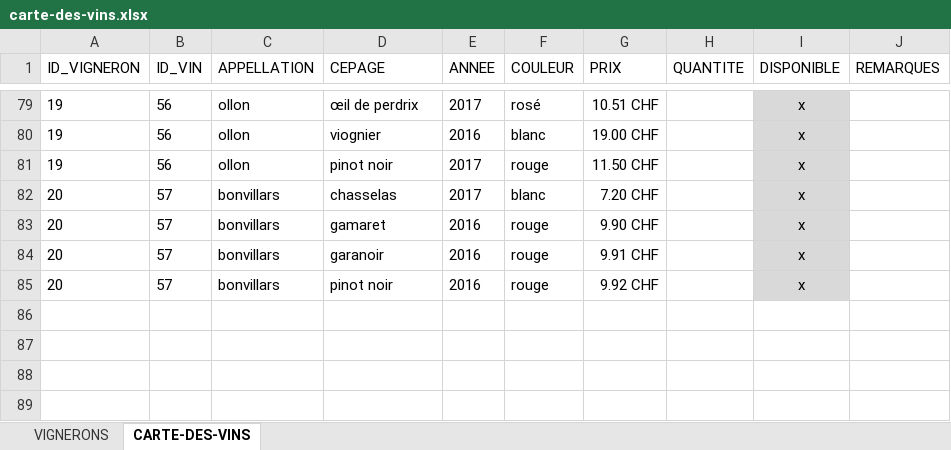
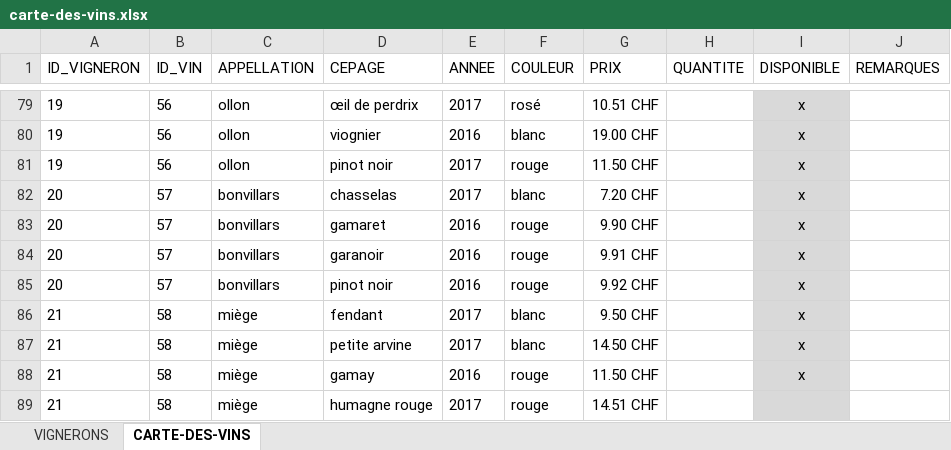
Before and after one commit to deuxfoiscinq/deuxfoiscinq, an Excel workbook: la-cave-de-deuxfoiscinq/carte-des-vins.xlsx, sheet CARTE-DES-VINS, drawn as a sheet; only a part is shown, gaps mark what is left out; values as stored, in another font and other column widths than the file's, no borders; table styles not drawn; the diff names each change by its address in the sheet, - before the commit and + after, or states it on an @@ line.

```diff
--- a/la-cave-de-deuxfoiscinq/carte-des-vins.xlsx (sheet CARTE-DES-VINS)
+++ b/la-cave-de-deuxfoiscinq/carte-des-vins.xlsx (sheet CARTE-DES-VINS)
+row 86: 21 | 58 | miège | fendant | 2017 | blanc | 9.50 CHF |  | x
+row 87: 21 | 58 | miège | petite arvine | 2017 | blanc | 14.50 CHF |  | x
+row 88: 21 | 58 | miège | gamay | 2016 | rouge | 11.50 CHF |  | x
+row 89: 21 | 58 | miège | humagne rouge | 2017 | rouge | 14.51 CHF
```
Also changed, not shown: sheet VIGNERONS, 1 other file.
